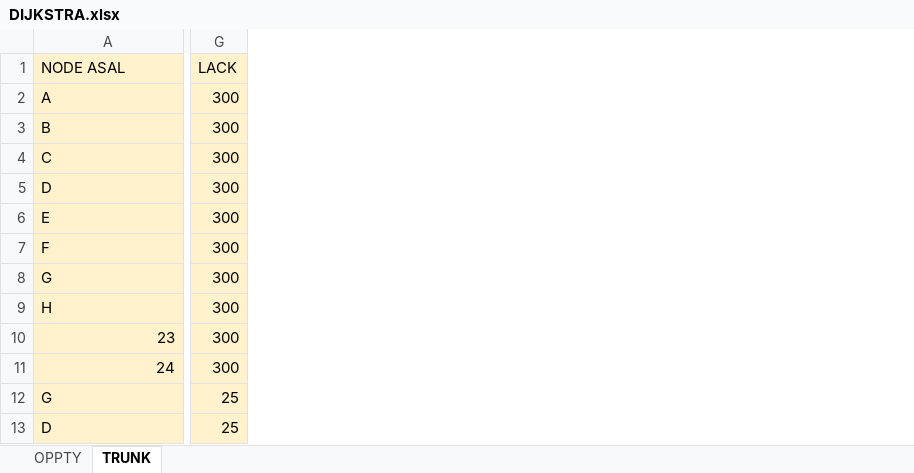
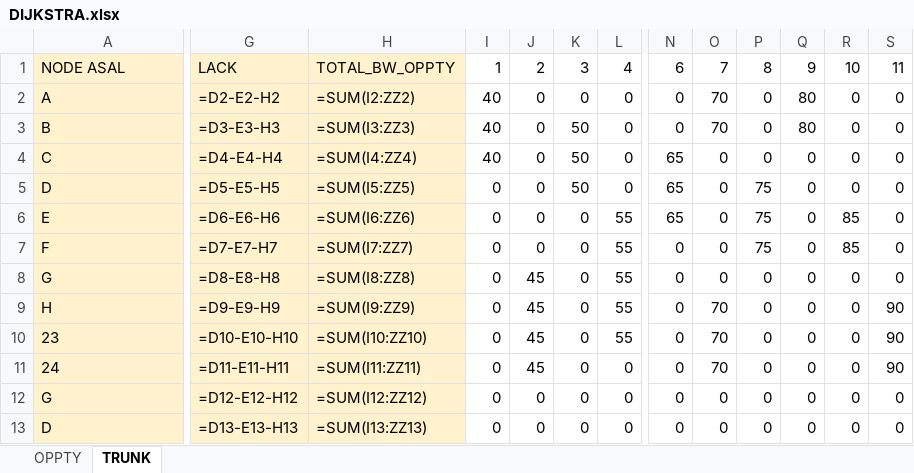
Before and after one commit to A-ARahman/RouteMapping, an Excel workbook: dist/DIJKSTRA.xlsx, sheet TRUNK, drawn as a sheet; only a part is shown, gaps mark what is left out; values as stored, in another font and other column widths than the file's, no borders; formulas without a stored value are shown as written; conditional formats not drawn; removed rows and columns are numbered as before the commit, all else as after; the diff covers the shown part only; the diff names each change by its address in the sheet, - before the commit and + after, or states it on an @@ line.

Commit message:
add delay to the CalOppty.py

```diff
--- a/dist/DIJKSTRA.xlsx (sheet TRUNK)
+++ b/dist/DIJKSTRA.xlsx (sheet TRUNK)
-column G, rows 1-13: LACK | 300 | 300 | 300 | 300 | 300 | 300 | 300 | 300 | 300 | 300 | 25 | 25
+column G, rows 1-13: LACK | =D2-E2-H2 | =D3-E3-H3 | =D4-E4-H4 | =D5-E5-H5 | =D6-E6-H6 | =D7-E7-H7 | =D8-E8-H8 | =D9-E9-H9 | =D10-E10-H10 | =D11-E11-H11 | =D12-E12-H12 | =D13-E13-H13
+column H, rows 1-13: TOTAL_BW_OPPTY | =SUM(I2:ZZ2) | =SUM(I3:ZZ3) | =SUM(I4:ZZ4) | =SUM(I5:ZZ5) | =SUM(I6:ZZ6) | =SUM(I7:ZZ7) | =SUM(I8:ZZ8) | =SUM(I9:ZZ9) | =SUM(I10:ZZ10) | =SUM(I11:ZZ11) | =SUM(I12:ZZ12) | =SUM(I13:ZZ13)
+column I, rows 1-13: 1 | 40 | 40 | 40 | 0 | 0 | 0 | 0 | 0 | 0 | 0 | 0 | 0
+column J, rows 1-13: 2 | 0 | 0 | 0 | 0 | 0 | 0 | 45 | 45 | 45 | 45 | 0 | 0
+column K, rows 1-13: 3 | 0 | 50 | 50 | 50 | 0 | 0 | 0 | 0 | 0 | 0 | 0 | 0
+column L, rows 1-13: 4 | 0 | 0 | 0 | 0 | 55 | 55 | 55 | 55 | 55 | 0 | 0 | 0
+column N, rows 1-13: 6 | 0 | 0 | 65 | 65 | 65 | 0 | 0 | 0 | 0 | 0 | 0 | 0
+column O, rows 1-13: 7 | 70 | 70 | 0 | 0 | 0 | 0 | 0 | 70 | 70 | 70 | 0 | 0
+column P, rows 1-13: 8 | 0 | 0 | 0 | 75 | 75 | 75 | 0 | 0 | 0 | 0 | 0 | 0
+column Q, rows 1-13: 9 | 80 | 80 | 0 | 0 | 0 | 0 | 0 | 0 | 0 | 0 | 0 | 0
+column R, rows 1-13: 10 | 0 | 0 | 0 | 0 | 85 | 85 | 0 | 0 | 0 | 0 | 0 | 0
+column S, rows 1-13: 11 | 0 | 0 | 0 | 0 | 0 | 0 | 0 | 90 | 90 | 90 | 0 | 0
-A10 alignment: right
+A10 alignment: left
-A11 alignment: right
+A11 alignment: left
```
Also changed, not shown: 4 edited cells and cell formats elsewhere in this sheet, formulas that keep their value, DIJKSTRA.xlsx, 1 other file.
